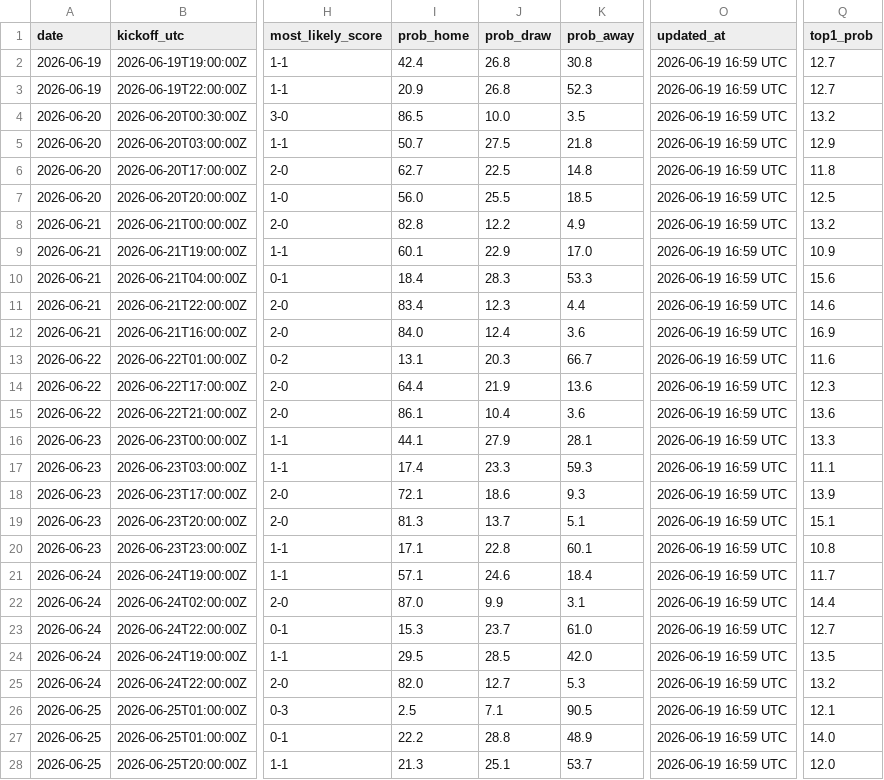
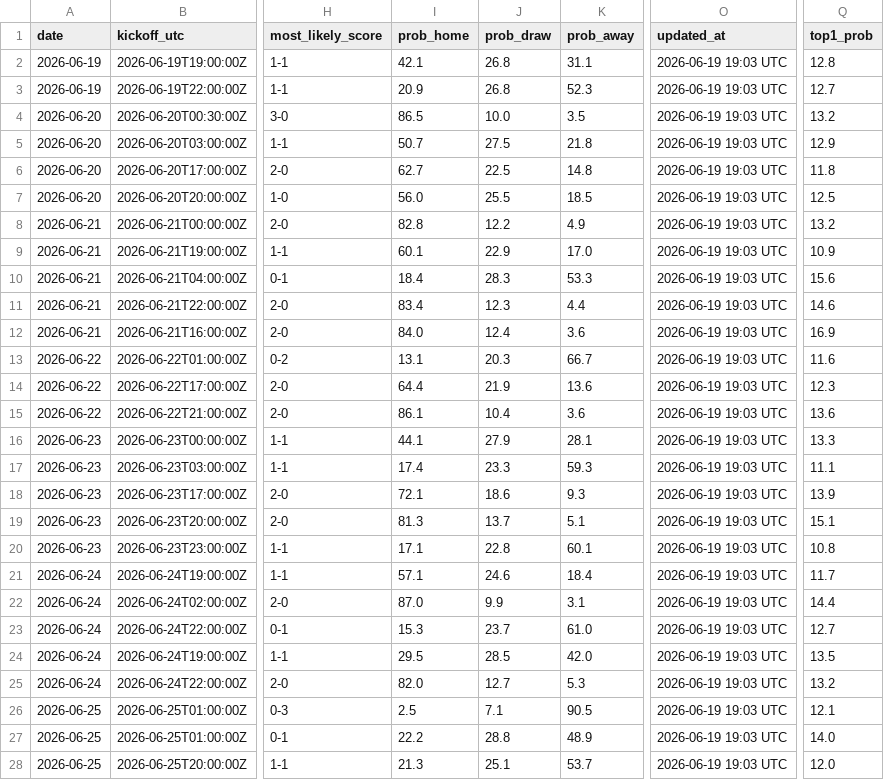
Before and after one commit to umutyyapici/DK-Tahminator, a CSV file: data/predictions.csv, drawn as a sheet; only a part is shown, gaps mark what is left out; the diff covers the shown part only; the diff names each change by its address in the sheet, - before the commit and + after, or states it on an @@ line.

```diff
--- a/data/predictions.csv
+++ b/data/predictions.csv
-I2 (prob_home): 42.4
+I2 (prob_home): 42.1
-K2 (prob_away): 30.8
+K2 (prob_away): 31.1
-O2:O28 (updated_at): 2026-06-19 16:59 UTC
+O2:O28 (updated_at): 2026-06-19 19:03 UTC
-Q2 (top1_prob): 12.7
+Q2 (top1_prob): 12.8
```
Also changed, not shown: 29 edited cells elsewhere in this file, 2 other files.
